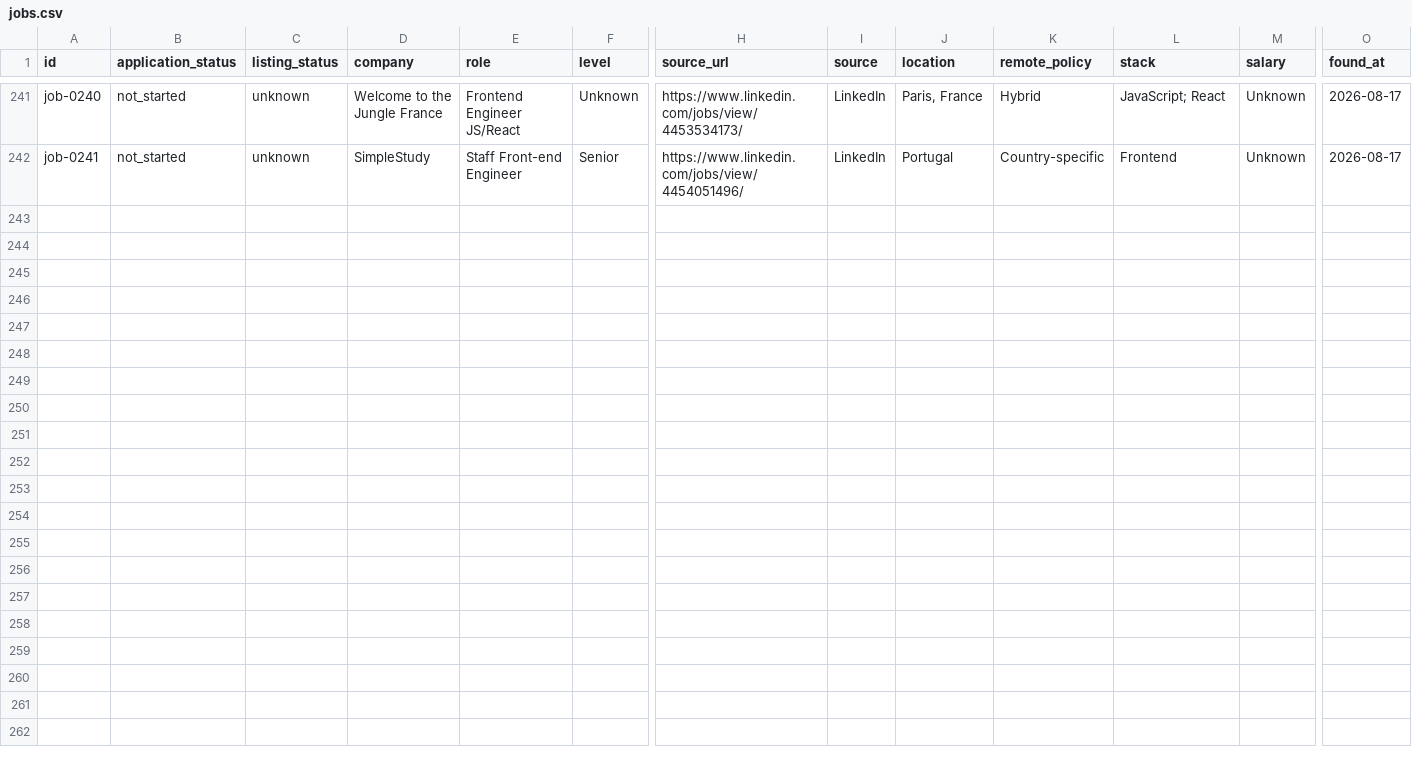
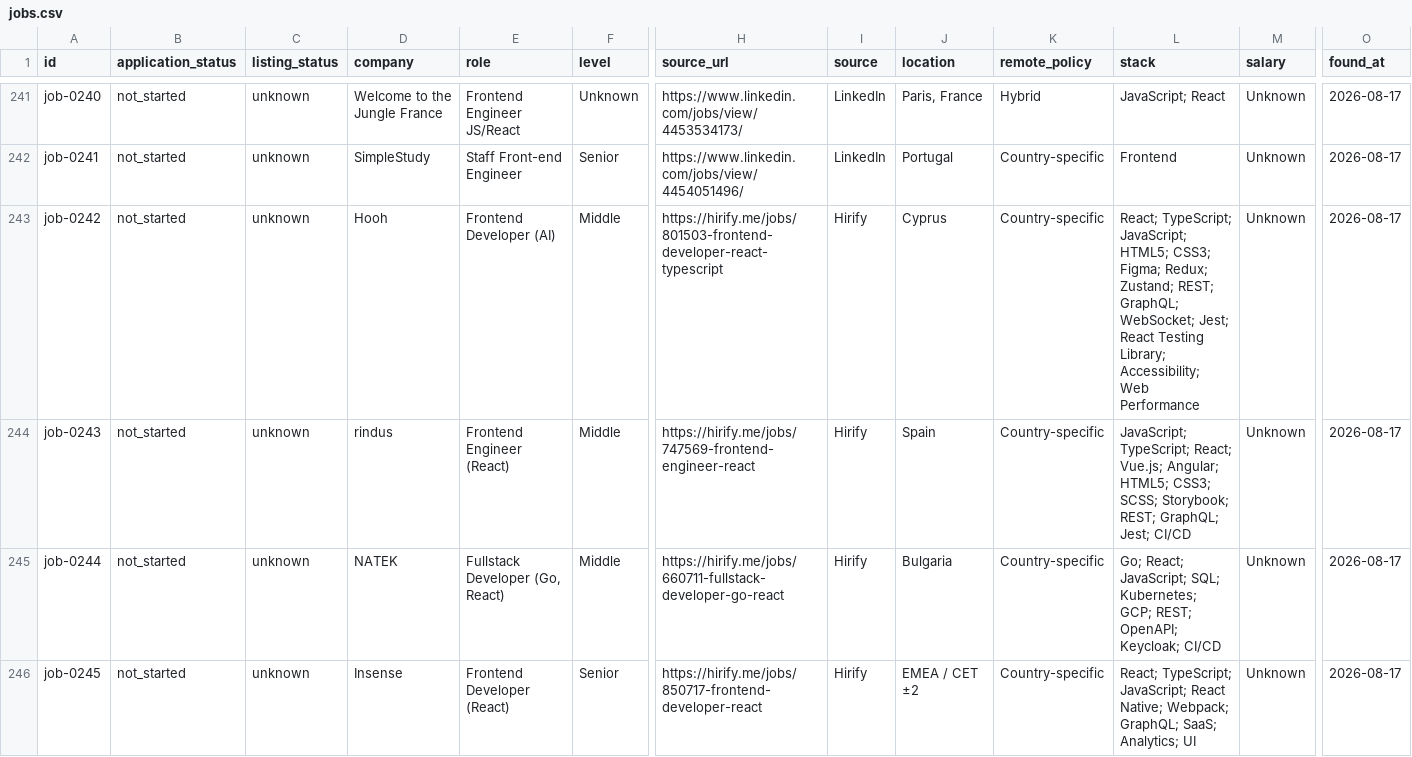
Before and after one commit to stupidkubik/job-searcher, a CSV file: data/jobs.csv, drawn as a sheet; only a part is shown, gaps mark what is left out; rows hold the shown columns only; the diff names each change by its address in the sheet, - before the commit and + after, or states it on an @@ line.

```diff
--- a/data/jobs.csv
+++ b/data/jobs.csv
+row 243: job-0242 | not_started | unknown | Hooh | Frontend Developer (AI) | Middle | https://hirify.me/jobs/801503-frontend-developer-react-typescript | Hirify | Cyprus | Country-specific | React; TypeScript; JavaScript; HTML5; CSS3; Figma; Redux; Zustand; REST; GraphQL; WebSocket; Jest; React Testing Library; Accessibility; Web Performance | Unknown | 2026-08-17
+row 244: job-0243 | not_started | unknown | rindus | Frontend Engineer (React) | Middle | https://hirify.me/jobs/747569-frontend-engineer-react | Hirify | Spain | Country-specific | JavaScript; TypeScript; React; Vue.js; Angular; HTML5; CSS3; SCSS; Storybook; REST; GraphQL; Jest; CI/CD | Unknown | 2026-08-17
+row 245: job-0244 | not_started | unknown | NATEK | Fullstack Developer (Go, React) | Middle | https://hirify.me/jobs/660711-fullstack-developer-go-react | Hirify | Bulgaria | Country-specific | Go; React; JavaScript; SQL; Kubernetes; GCP; REST; OpenAPI; Keycloak; CI/CD | Unknown | 2026-08-17
+row 246: job-0245 | not_started | unknown | Insense | Frontend Developer (React) | Senior | https://hirify.me/jobs/850717-frontend-developer-react | Hirify | EMEA / CET ±2 | Country-specific | React; TypeScript; JavaScript; React Native; Webpack; GraphQL; SaaS; Analytics; UI | Unknown | 2026-08-17
```
Also changed, not shown: data/job_sources.csv, 2 other files.
